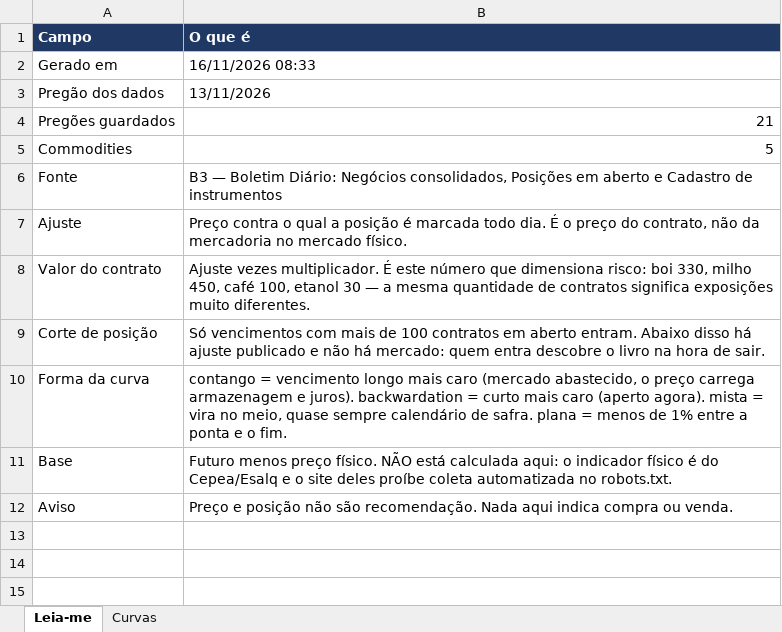
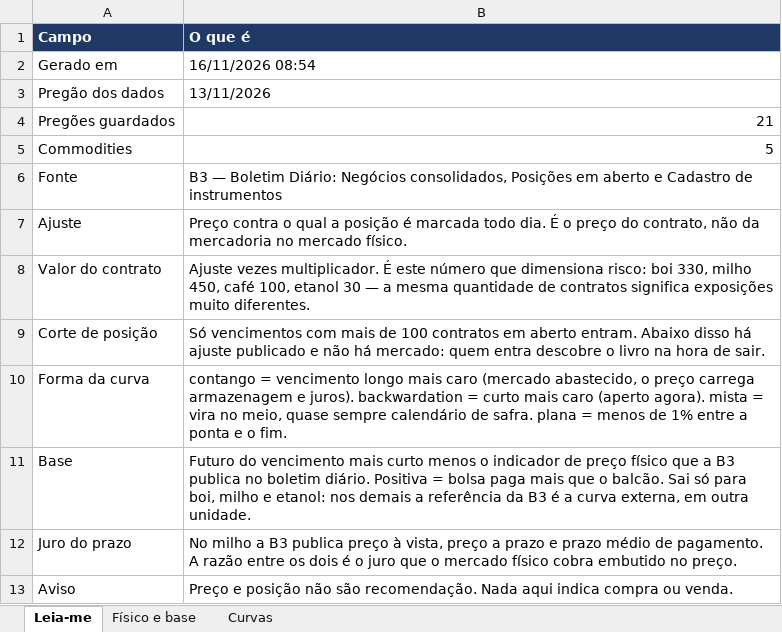
Before and after one commit to jarbasdacosta/pendulodemercado, an Excel workbook: content/agro/agro.xlsx, sheet Leia-me, drawn as a sheet; values as stored, in another font and other column widths than the file's, no borders; the diff names each change by its address in the sheet, - before the commit and + after, or states it on an @@ line.

```diff
--- a/content/agro/agro.xlsx (sheet Leia-me)
+++ b/content/agro/agro.xlsx (sheet Leia-me)
+sheet tab: Físico e base
-B2 (O que é): 16/11/2026 08:33
+B2 (O que é): 16/11/2026 08:54
-B11 (O que é): Futuro menos preço físico. NÃO está calculada aqui: o indicador físico é do Cepea/Esalq e o site deles proíbe coleta automatizada no robots.txt.
+B11 (O que é): Futuro do vencimento mais curto menos o indicador de preço físico que a B3 publica no boletim diário. Positiva = bolsa paga mais que o balcão. Sai só para boi, milho e etanol: nos demais a referência da B3 é a curva externa, em outra unidade.
+row 12: Juro do prazo | No milho a B3 publica preço à vista, preço a prazo e prazo médio de pagamento. A razão entre os dois é o juro que o mercado físico cobra embutido no preço.
```
Also changed, not shown: 2 other files.
